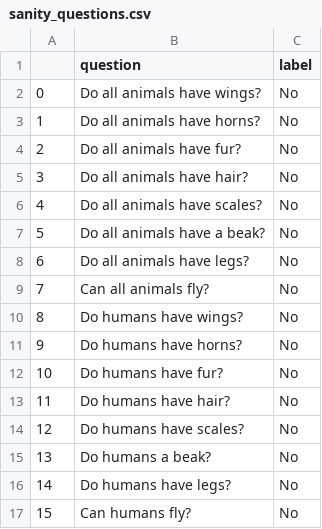
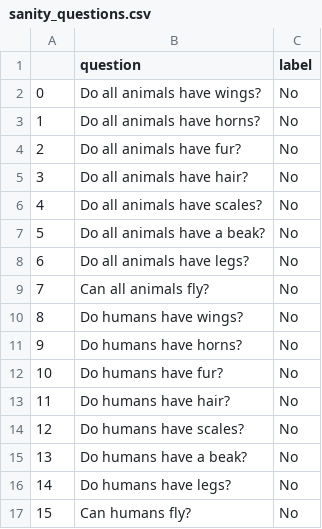
Before and after one commit to eliavmor-tau/DoLMUnderstandFrequentWordsBetter, a CSV file: csv/sanity_questions.csv, drawn as a sheet.

```diff
--- a/csv/sanity_questions.csv
+++ b/csv/sanity_questions.csv
@@ -14,3 +14,3 @@
 12,Do humans have scales?,No
-13,Do humans a beak?,No
+13,Do humans have a beak?,No
 14,Do humans have legs?,No
```
